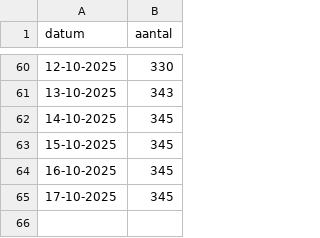
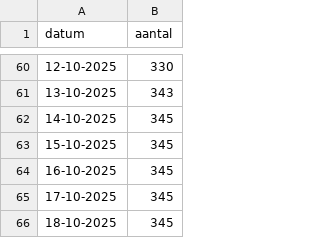
Before and after one commit to Hilbrand/slt, a CSV file: public/tk2025_voortgang.csv, drawn as a sheet; only a part is shown, gaps mark what is left out.

Commit message:
Update van stemlokalen gegevens

```diff
--- a/public/tk2025_voortgang.csv
+++ b/public/tk2025_voortgang.csv
@@ -65 +65,2 @@ datum,aantal
 17-10-2025,345
+18-10-2025,345
```
